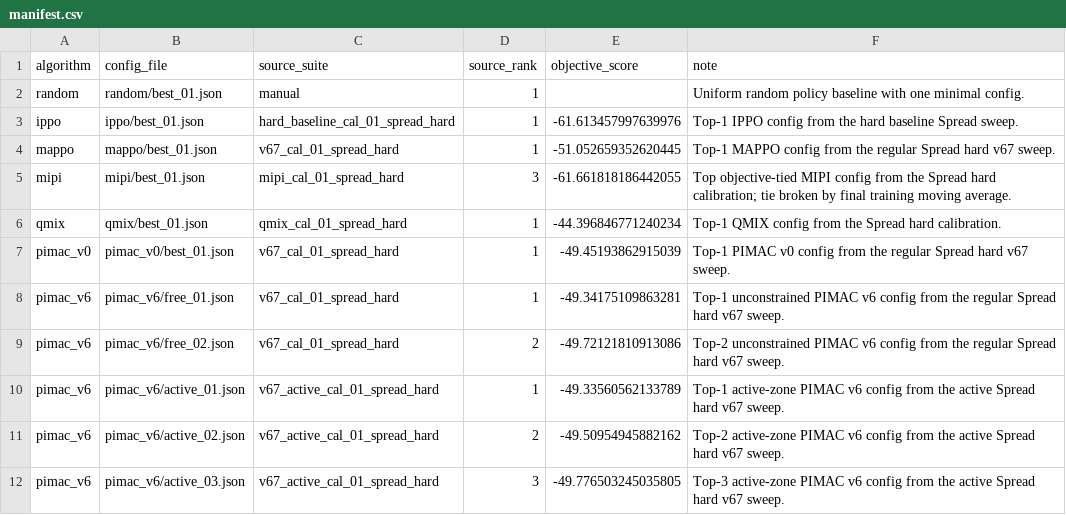
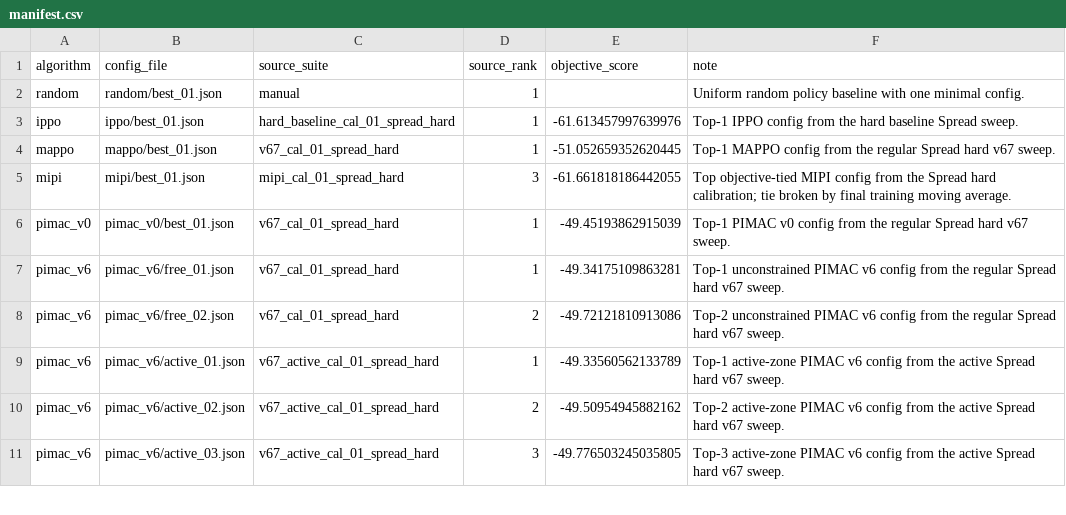
Before and after one commit to aonurakman/pimac, a CSV file: simple_spread_dynamic_hard/configs/manifest.csv, drawn as a sheet; only a part is shown; the diff names each change by its address in the sheet, - before the commit and + after, or states it on an @@ line.

```diff
--- a/simple_spread_dynamic_hard/configs/manifest.csv
+++ b/simple_spread_dynamic_hard/configs/manifest.csv
-row 6: qmix | qmix/best_01.json | qmix_cal_01_spread_hard | 1 | -44.396846771240234 | Top-1 QMIX config from the Spread hard calibration.
```
Also changed, not shown: lbf_hard/configs/manifest.csv, robotic_warehouse_dynamic/configs/manifest.csv.
